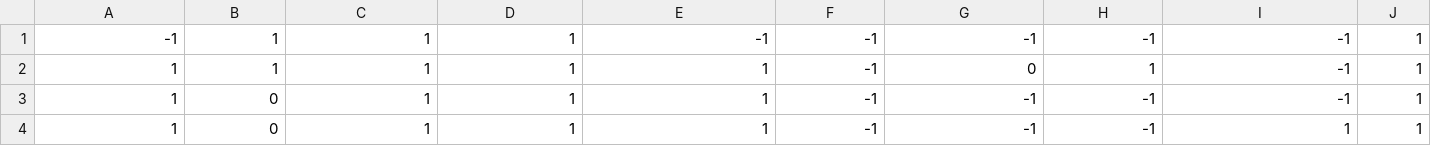
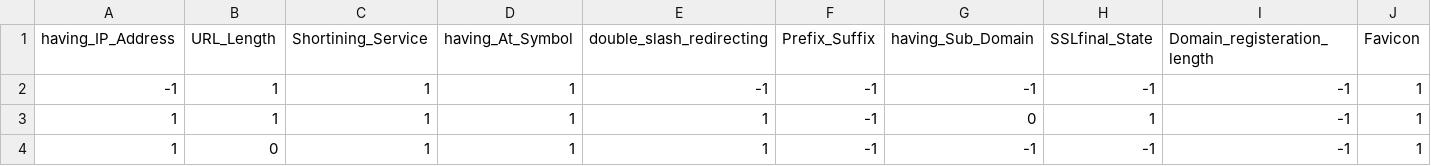
Before and after one commit to meetgamdha02/Phising_detection_using_ML, a CSV file: dataset/train_dataset.csv, drawn as a sheet; only a part is shown; the shorter side is filled out with more unchanged rows; rows hold the shown columns only; the diff names each change by its address in the sheet, - before the commit and + after, or states it on an @@ line.

Commit message:
Added features names

```diff
--- a/dataset/train_dataset.csv
+++ b/dataset/train_dataset.csv
+row 1: having_IP_Address | URL_Length | Shortining_Service | having_At_Symbol | double_slash_redirecting | Prefix_Suffix | having_Sub_Domain | SSLfinal_State | Domain_registeration_length | Favicon
```
